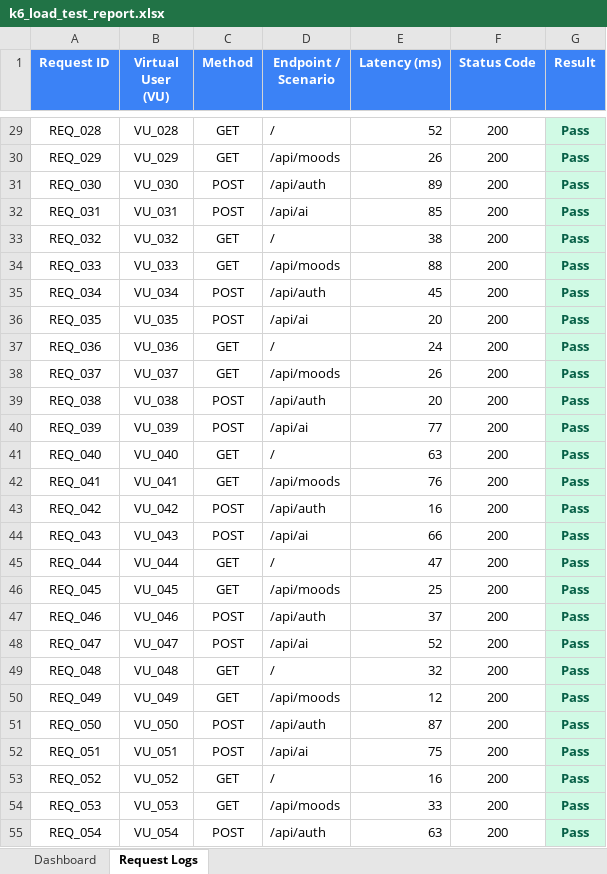
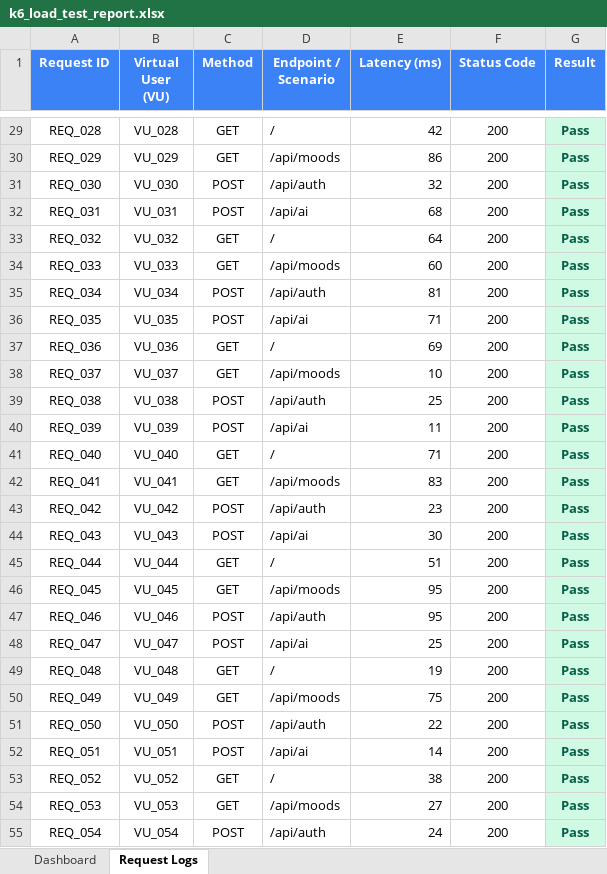
Before and after one commit to bhanuprakashreddy05/mental-health-application, an Excel workbook: k6_load_test_report.xlsx, sheet Request Logs, drawn as a sheet; only a part is shown, gaps mark what is left out; values as stored, in another font and other column widths than the file's, no borders; the diff covers the shown part only; the diff names each change by its address in the sheet, - before the commit and + after, or states it on an @@ line.

```diff
--- a/k6_load_test_report.xlsx (sheet Request Logs)
+++ b/k6_load_test_report.xlsx (sheet Request Logs)
-E29 (Latency (ms)): 52
+E29 (Latency (ms)): 42
-E30 (Latency (ms)): 26
+E30 (Latency (ms)): 86
-E31 (Latency (ms)): 89
+E31 (Latency (ms)): 32
-E32 (Latency (ms)): 85
+E32 (Latency (ms)): 68
-E33 (Latency (ms)): 38
+E33 (Latency (ms)): 64
-E34 (Latency (ms)): 88
+E34 (Latency (ms)): 60
-E35 (Latency (ms)): 45
+E35 (Latency (ms)): 81
-E36 (Latency (ms)): 20
+E36 (Latency (ms)): 71
-E37 (Latency (ms)): 24
+E37 (Latency (ms)): 69
-E38 (Latency (ms)): 26
+E38 (Latency (ms)): 10
-E39 (Latency (ms)): 20
+E39 (Latency (ms)): 25
-E40 (Latency (ms)): 77
+E40 (Latency (ms)): 11
-E41 (Latency (ms)): 63
+E41 (Latency (ms)): 71
-E42 (Latency (ms)): 76
+E42 (Latency (ms)): 83
-E43 (Latency (ms)): 16
+E43 (Latency (ms)): 23
-E44 (Latency (ms)): 66
+E44 (Latency (ms)): 30
-E45 (Latency (ms)): 47
+E45 (Latency (ms)): 51
-E46 (Latency (ms)): 25
+E46 (Latency (ms)): 95
-E47 (Latency (ms)): 37
+E47 (Latency (ms)): 95
-E48 (Latency (ms)): 52
+E48 (Latency (ms)): 25
-E49 (Latency (ms)): 32
+E49 (Latency (ms)): 19
-E50 (Latency (ms)): 12
+E50 (Latency (ms)): 75
-E51 (Latency (ms)): 87
+E51 (Latency (ms)): 22
-E52 (Latency (ms)): 75
+E52 (Latency (ms)): 14
-E53 (Latency (ms)): 16
+E53 (Latency (ms)): 38
-E54 (Latency (ms)): 33
+E54 (Latency (ms)): 27
-E55 (Latency (ms)): 63
+E55 (Latency (ms)): 24
```
Also changed, not shown: 270 edited cells elsewhere in this sheet, peaceful_mind_e2e_and_load_report.xlsx, 3 other files.
